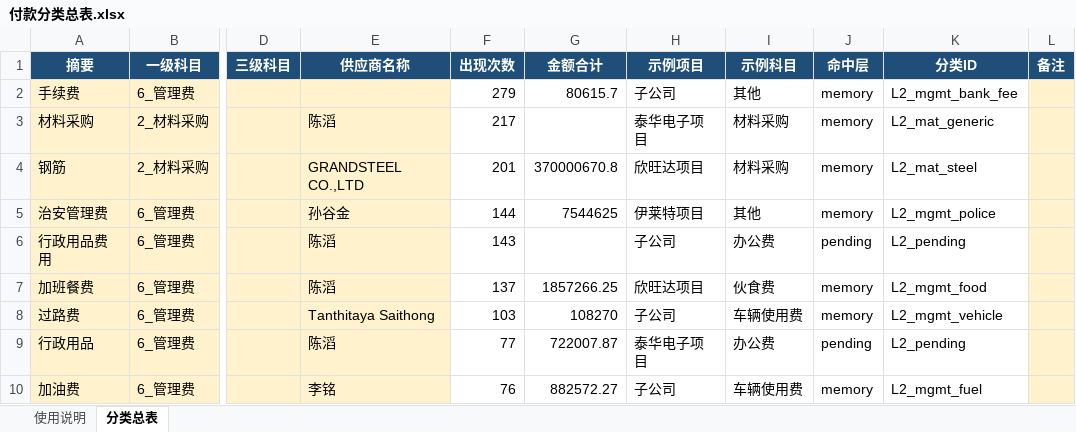
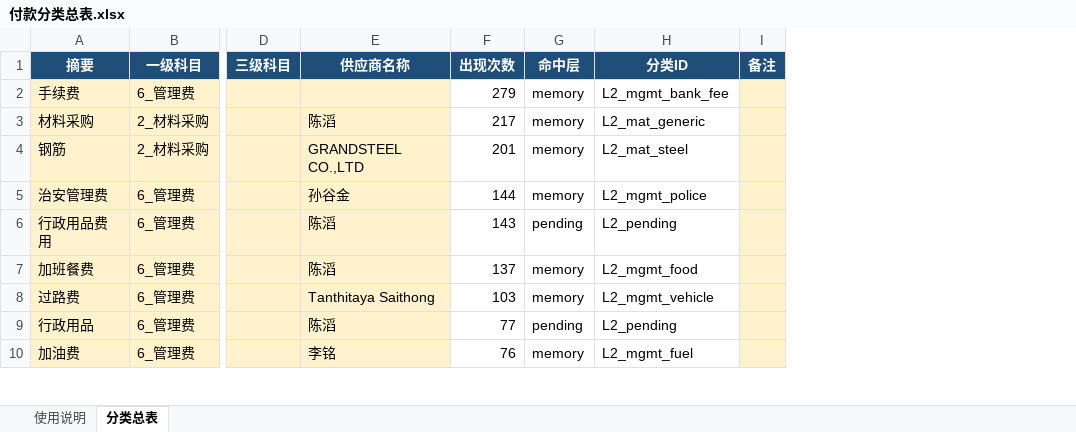
Before and after one commit to yeelvus/cost-analyzer, an Excel workbook: 12_财务数据/财务付款数据/learn_classify/data/付款分类总表.xlsx, sheet 分类总表, drawn as a sheet; only a part is shown, gaps mark what is left out; values as stored, in another font and other column widths than the file's, no borders; the diff names each change by its address in the sheet, - before the commit and + after, or states it on an @@ line.

```diff
--- a/12_财务数据/财务付款数据/learn_classify/data/付款分类总表.xlsx (sheet 分类总表)
+++ b/12_财务数据/财务付款数据/learn_classify/data/付款分类总表.xlsx (sheet 分类总表)
-column G (金额合计), rows 2-10: 80615.7 |  | 370000670.8 | 7544625 |  | 1857266.25 | 108270 | 722007.87 | 882572.27
-column H (示例项目), rows 2-10: 子公司 | 泰华电子项目 | 欣旺达项目 | 伊莱特项目 | 子公司 | 欣旺达项目 | 子公司 | 泰华电子项目 | 子公司
-column I (示例科目), rows 2-10: 其他 | 材料采购 | 材料采购 | 其他 | 办公费 | 伙食费 | 车辆使用费 | 办公费 | 车辆使用费
```
Also changed, not shown: sheet 使用说明, 3 other files.
